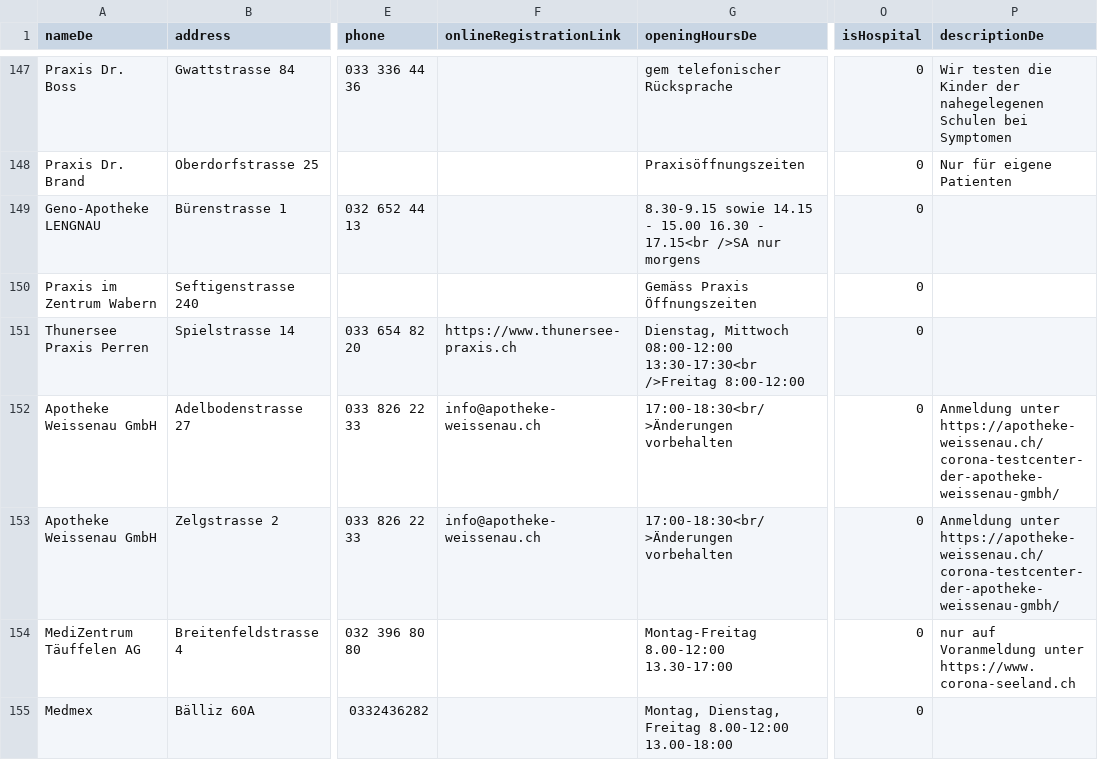
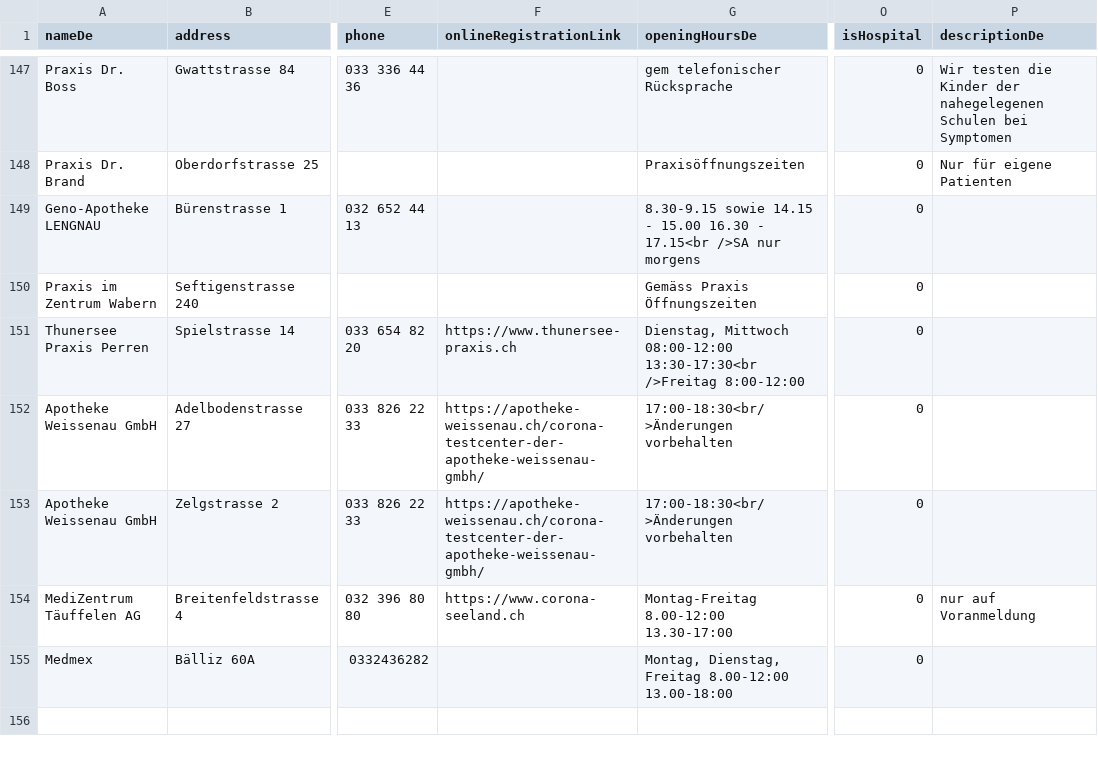
Before and after one commit to openDataBE/TestOffer, a CSV file: test_locations.csv, drawn as a sheet; only a part is shown, gaps mark what is left out; the diff names each change by its address in the sheet, - before the commit and + after, or states it on an @@ line.

Commit message:
Update test_locations.csv

```diff
--- a/test_locations.csv
+++ b/test_locations.csv
-F152:F153 (onlineRegistrationLink): info@apotheke-weissenau.ch
+F152:F153 (onlineRegistrationLink): https://apotheke-weissenau.ch/corona-testcenter-der-apotheke-weissenau-gmbh/
-P152:P153 (descriptionDe): Anmeldung unter https://apotheke-weissenau.ch/corona-testcenter-der-apotheke-weissenau-gmbh/
+P152:P153 (descriptionDe): (empty)
-F154 (onlineRegistrationLink): (empty)
+F154 (onlineRegistrationLink): https://www.corona-seeland.ch
-P154 (descriptionDe): nur auf Voranmeldung unter https://www.corona-seeland.ch
+P154 (descriptionDe): nur auf Voranmeldung
```
